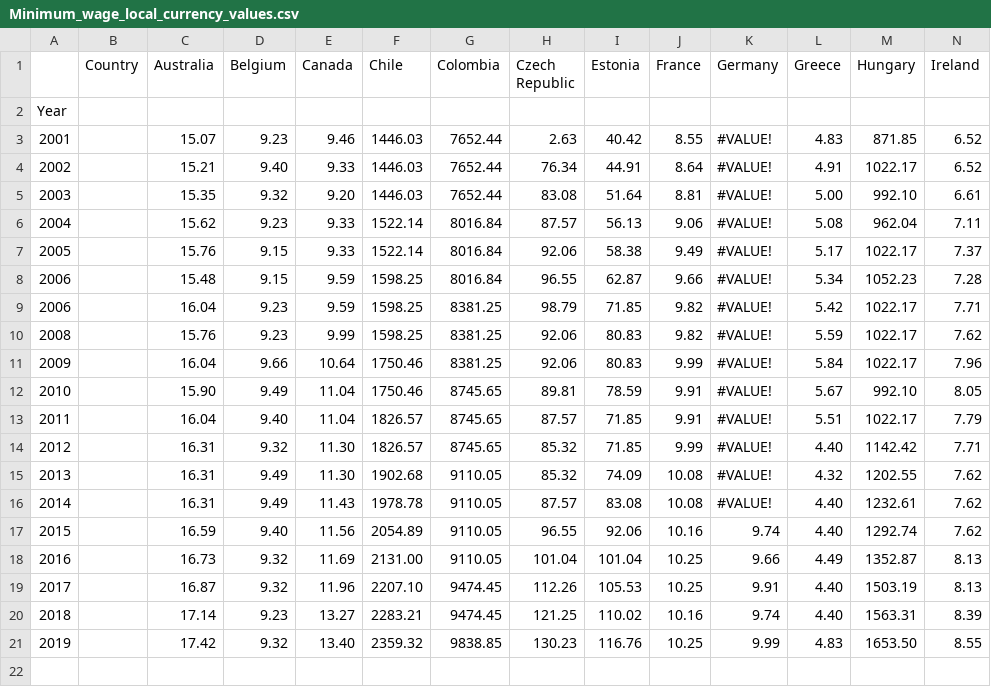
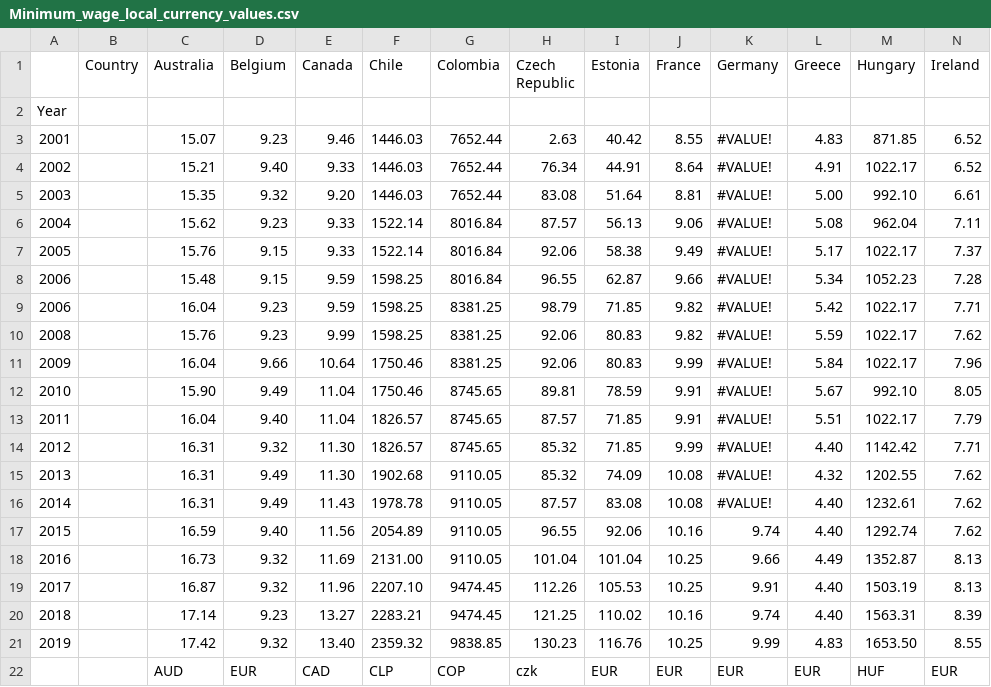
Before and after one commit to vmieres/The-Gold-Standard, a CSV file: Resources/Minimum_wage_local_currency_values.csv, drawn as a sheet; only a part is shown; rows hold the shown columns only; the diff names each change by its address in the sheet, - before the commit and + after, or states it on an @@ line.

Commit message:
local_currencies_csv

```diff
--- a/Resources/Minimum_wage_local_currency_values.csv
+++ b/Resources/Minimum_wage_local_currency_values.csv
+row 22:  |  | AUD | EUR | CAD | CLP | COP | czk | EUR | EUR | EUR | EUR | HUF | EUR
```
